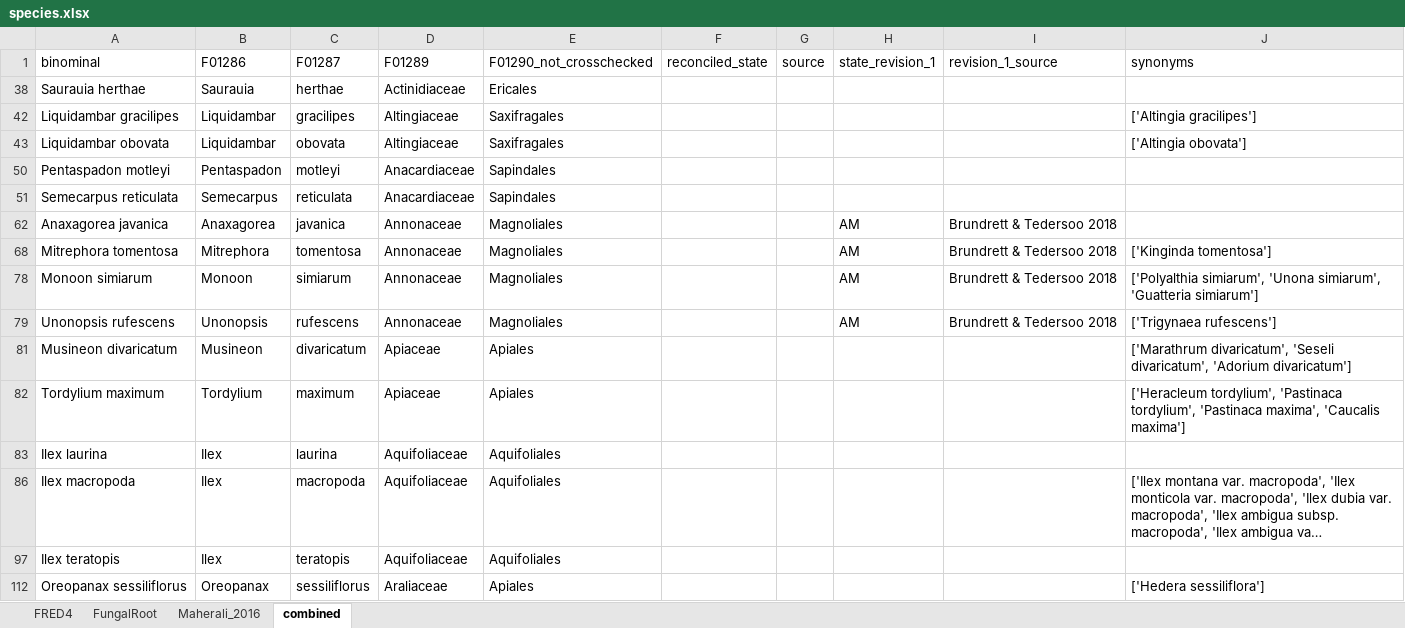
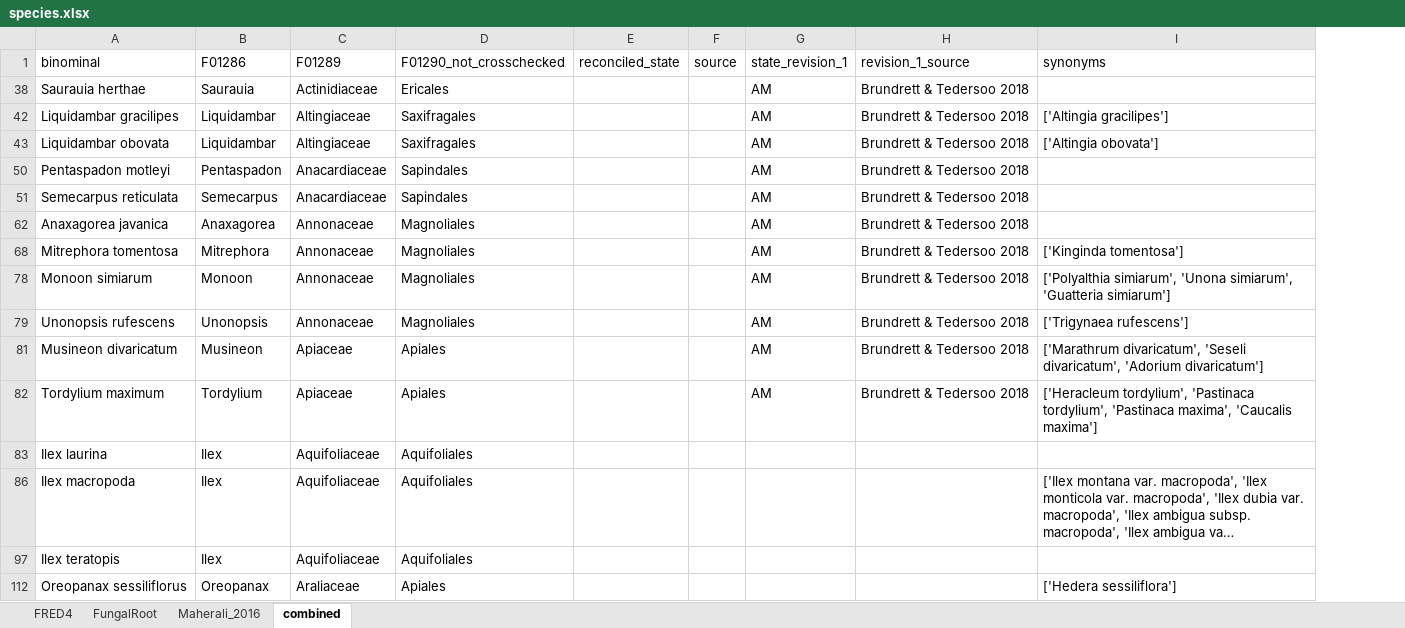
Before and after one commit to anoban/wsu, an Excel workbook: data/chapter2/FRED/subsets/species.xlsx, sheet combined, drawn as a sheet; only a part is shown; long unchanged cells end in …; values as stored, in another font and other column widths than the file's, no borders; table styles not drawn; removed rows and columns are numbered as before the commit, all else as after; the diff covers the shown part only; the diff names each change by its address in the sheet, - before the commit and + after, or states it on an @@ line.

Commit message:
modified:   data/chapter2/Brundrett and Tedersoo 2018 - mycorrhizal associations.xlsx 	new file:   data/chapter2/FRED/subsets/species.txt 	modified:   data/chapter2/FRED/subsets/species.xlsx 	deleted:    data/chapter2/FRED/subsets/states.txt 	new file:   data/chapter2/Wang & Qiu - 2006 - Table1.html 	new file:   notebooks/chapter_02/Wang & Qiu 2006.ipynb

```diff
--- a/data/chapter2/FRED/subsets/species.xlsx (sheet combined)
+++ b/data/chapter2/FRED/subsets/species.xlsx (sheet combined)
-column C (F01287), rows 38-112: herthae | gracilipes | obovata | motleyi | reticulata | javanica | tomentosa | simiarum | rufescens | divaricatum | maximum | laurina | macropoda | teratopis | sessiliflorus
-G38 (state_revision_1): (empty)
+G38 (state_revision_1): AM
-H38 (revision_1_source): (empty)
+H38 (revision_1_source): Brundrett & Tedersoo 2018
-G42:G43 (state_revision_1): (empty)
+G42:G43 (state_revision_1): AM
-H42:H43 (revision_1_source): (empty)
+H42:H43 (revision_1_source): Brundrett & Tedersoo 2018
-G50:G51 (state_revision_1): (empty)
+G50:G51 (state_revision_1): AM
-H50:H51 (revision_1_source): (empty)
+H50:H51 (revision_1_source): Brundrett & Tedersoo 2018
-G81:G82 (state_revision_1): (empty)
+G81:G82 (state_revision_1): AM
-H81:H82 (revision_1_source): (empty)
+H81:H82 (revision_1_source): Brundrett & Tedersoo 2018
```
Also changed, not shown: 68 edited cells elsewhere in this sheet, hidden cells, data/chapter2/Brundrett and Tedersoo 2018 - mycorrhizal associations.xlsx, 4 other files.
